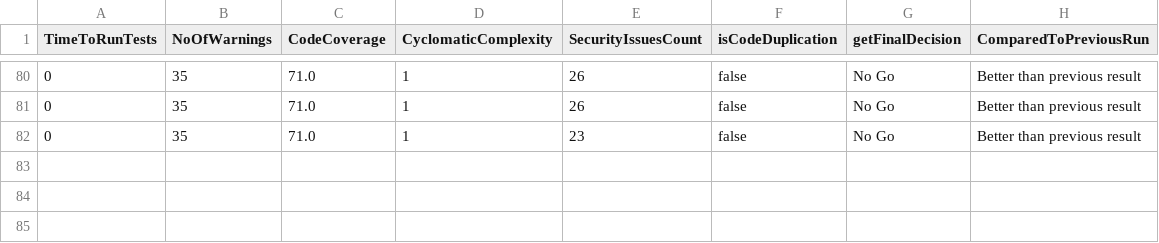
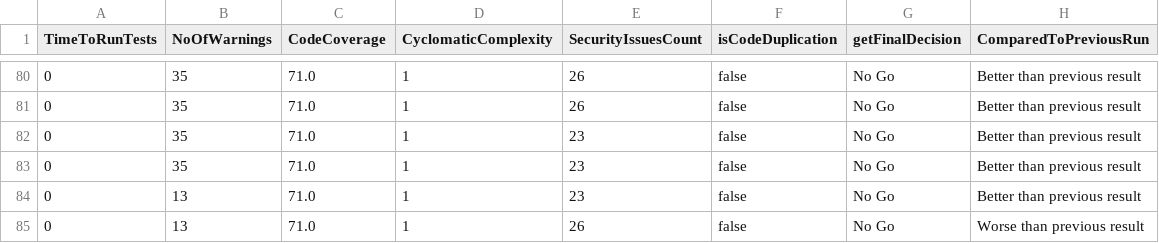
Before and after one commit to pshreyasv100/Code-Gating-RESTful-Service-In-Spring, a CSV file: resultsLog.csv, drawn as a sheet; only a part is shown, gaps mark what is left out; the diff names each change by its address in the sheet, - before the commit and + after, or states it on an @@ line.

```diff
--- a/resultsLog.csv
+++ b/resultsLog.csv
+row 83: 0 | 35 | 71.0 | 1 | 23 | false | No Go | Better than previous result
+row 84: 0 | 13 | 71.0 | 1 | 23 | false | No Go | Better than previous result
+row 85: 0 | 13 | 71.0 | 1 | 26 | false | No Go | Worse than previous result
```
Also changed, not shown: 52 other files.
